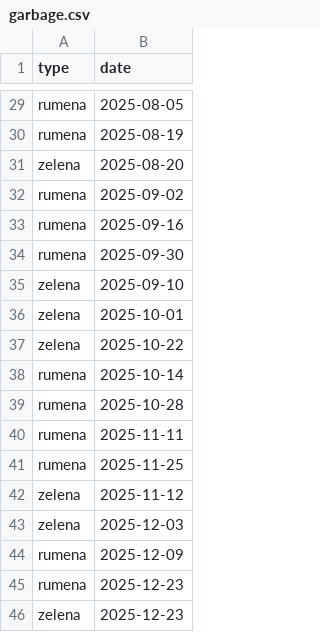
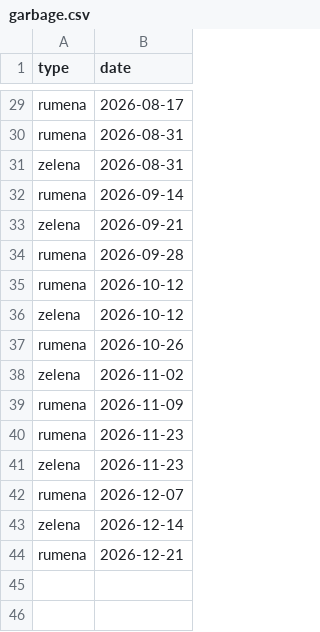
Before and after one commit to mluksic/garbage-automation, a CSV file: garbage.csv, drawn as a sheet; only a part is shown, gaps mark what is left out; removed rows and columns are numbered as before the commit, all else as after; the diff covers the shown part only; the diff names each change by its address in the sheet, - before the commit and + after, or states it on an @@ line.

```diff
--- a/garbage.csv
+++ b/garbage.csv
-B29 (date): 2025-08-05
+B29 (date): 2026-08-17
-B30 (date): 2025-08-19
+B30 (date): 2026-08-31
-B31 (date): 2025-08-20
+B31 (date): 2026-08-31
-B32 (date): 2025-09-02
+B32 (date): 2026-09-14
+row 33: zelena | 2026-09-21
-B34 (date): 2025-09-16
+B34 (date): 2026-09-28
-B35 (date): 2025-09-30
+B35 (date): 2026-10-12
-row 35: zelena | 2025-09-10
-B36 (date): 2025-10-01
+B36 (date): 2026-10-12
+row 37: rumena | 2026-10-26
-B38 (date): 2025-10-22
+B38 (date): 2026-11-02
-B39 (date): 2025-10-14
+B39 (date): 2026-11-09
-row 39: rumena | 2025-10-28
-row 40: rumena | 2025-11-11
-B40 (date): 2025-11-25
+B40 (date): 2026-11-23
-B41 (date): 2025-11-12
+B41 (date): 2026-11-23
-row 43: zelena | 2025-12-03
-B42 (date): 2025-12-09
+B42 (date): 2026-12-07
+row 43: zelena | 2026-12-14
-B44 (date): 2025-12-23
+B44 (date): 2026-12-21
-row 46: zelena | 2025-12-23
```
Also changed, not shown: 5 added rows, 5 removed rows and 22 edited cells elsewhere in this file.
